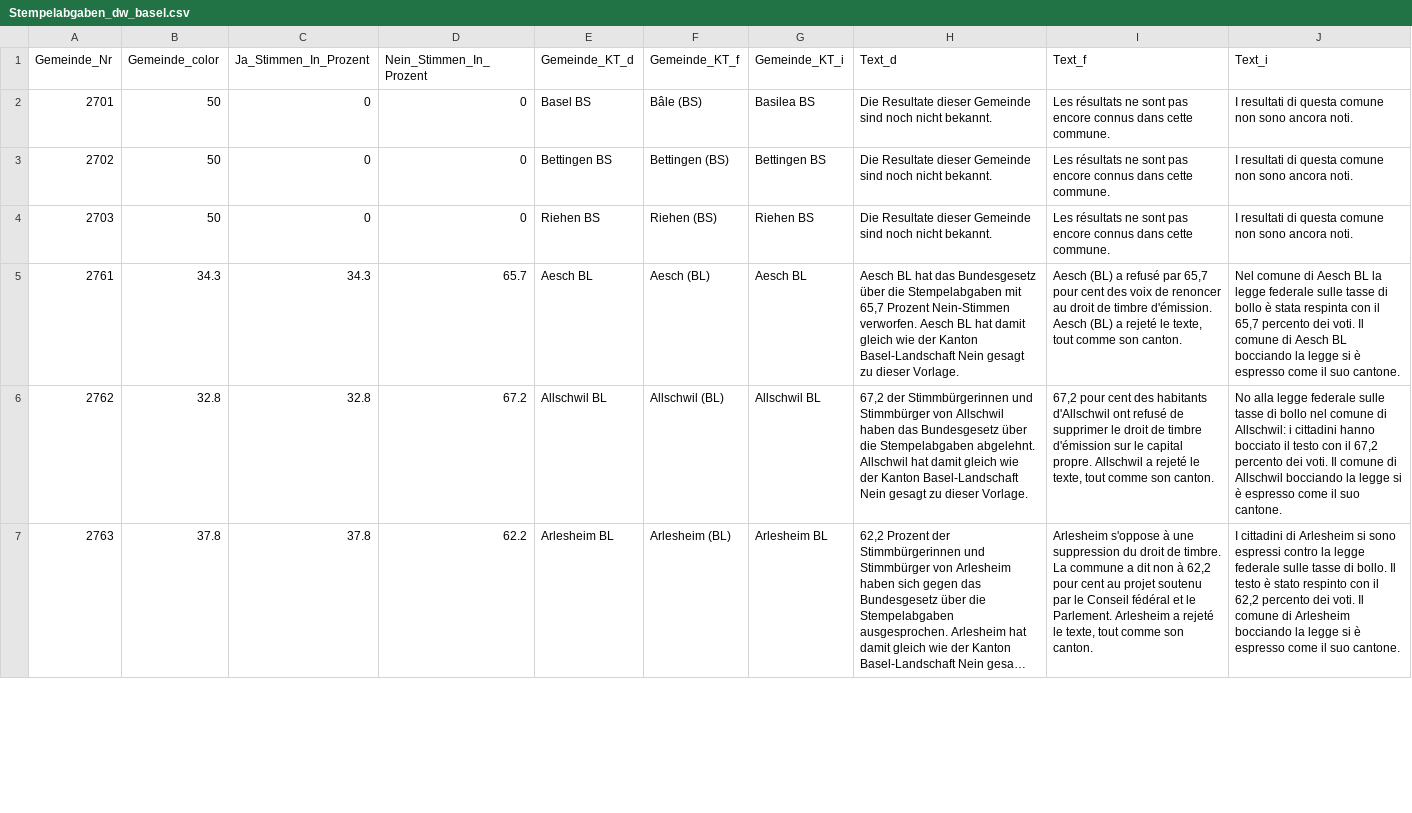
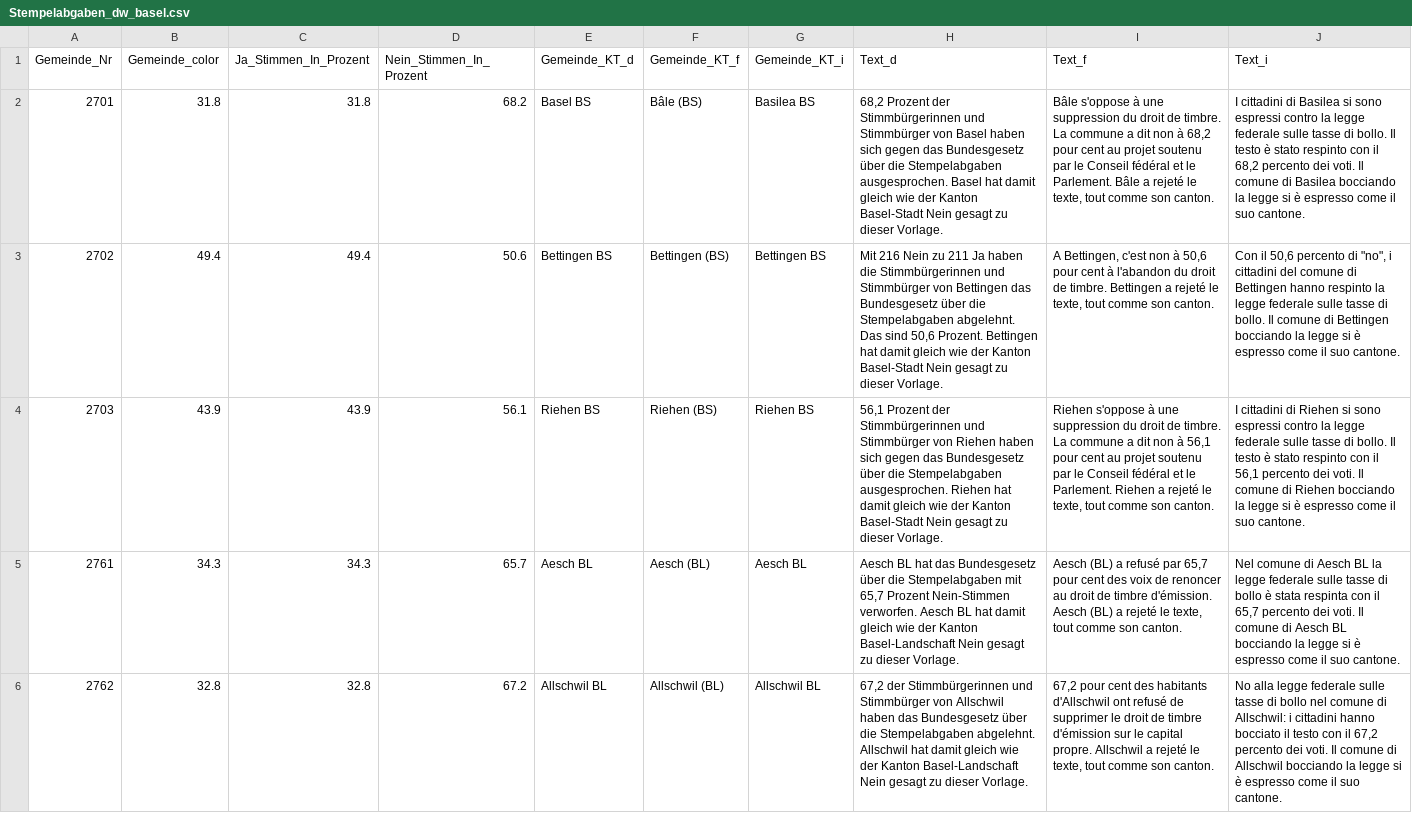
Before and after one commit to awp-finanznachrichten/lena_februar2022, a CSV file: Output/Stempelabgaben_dw_basel.csv, drawn as a sheet; only a part is shown; the shorter side is filled out with more unchanged rows; long unchanged cells end in …; the diff names each change by its address in the sheet, - before the commit and + after, or states it on an @@ line.

```diff
--- a/Output/Stempelabgaben_dw_basel.csv
+++ b/Output/Stempelabgaben_dw_basel.csv
-B2 (Gemeinde_color): 50
+B2 (Gemeinde_color): 31.8
-C2 (Ja_Stimmen_In_Prozent): 0
+C2 (Ja_Stimmen_In_Prozent): 31.8
-D2 (Nein_Stimmen_In_Prozent): 0
+D2 (Nein_Stimmen_In_Prozent): 68.2
-H2 (Text_d): Die Resultate dieser Gemeinde sind noch nicht bekannt.
+H2 (Text_d): 68,2 Prozent der Stimmbürgerinnen und Stimmbürger von Basel haben sich gegen das Bundesgesetz über die Stempelabgaben ausgesprochen. Basel hat damit gleich wie der Kanton Basel-Stadt Nein gesagt zu dieser Vorlage.
-I2 (Text_f): Les résultats ne sont pas encore connus dans cette commune.
+I2 (Text_f): Bâle s'oppose à une suppression du droit de timbre. La commune a dit non à 68,2 pour cent au projet soutenu par le Conseil fédéral et le Parlement. Bâle a rejeté le texte, tout comme son canton.
-J2 (Text_i): I resultati di questa comune non sono ancora noti.
+J2 (Text_i): I cittadini di Basilea si sono espressi contro la legge federale sulle tasse di bollo. Il testo è stato respinto con il 68,2 percento dei voti. Il comune di Basilea bocciando la legge si è espresso come il suo cantone.
-B3 (Gemeinde_color): 50
+B3 (Gemeinde_color): 49.4
-C3 (Ja_Stimmen_In_Prozent): 0
+C3 (Ja_Stimmen_In_Prozent): 49.4
-D3 (Nein_Stimmen_In_Prozent): 0
+D3 (Nein_Stimmen_In_Prozent): 50.6
-H3 (Text_d): Die Resultate dieser Gemeinde sind noch nicht bekannt.
+H3 (Text_d): Mit 216 Nein zu 211 Ja haben die Stimmbürgerinnen und Stimmbürger von Bettingen das Bundesgesetz über die Stempelabgaben abgelehnt. Das sind 50,6 Prozent. Bettingen hat damit gleich wie der Kanton Basel-Stadt Nein gesagt zu dieser Vorlage.
-I3 (Text_f): Les résultats ne sont pas encore connus dans cette commune.
+I3 (Text_f): A Bettingen, c'est non à 50,6 pour cent à l'abandon du droit de timbre. Bettingen a rejeté le texte, tout comme son canton.
-J3 (Text_i): I resultati di questa comune non sono ancora noti.
+J3 (Text_i): Con il 50,6 percento di "no", i cittadini del comune di Bettingen hanno respinto la legge federale sulle tasse di bollo. Il comune di Bettingen bocciando la legge si è espresso come il suo cantone.
-B4 (Gemeinde_color): 50
+B4 (Gemeinde_color): 43.9
-C4 (Ja_Stimmen_In_Prozent): 0
+C4 (Ja_Stimmen_In_Prozent): 43.9
-D4 (Nein_Stimmen_In_Prozent): 0
+D4 (Nein_Stimmen_In_Prozent): 56.1
-H4 (Text_d): Die Resultate dieser Gemeinde sind noch nicht bekannt.
+H4 (Text_d): 56,1 Prozent der Stimmbürgerinnen und Stimmbürger von Riehen haben sich gegen das Bundesgesetz über die Stempelabgaben ausgesprochen. Riehen hat damit gleich wie der Kanton Basel-Stadt Nein gesagt zu dieser Vorlage.
-I4 (Text_f): Les résultats ne sont pas encore connus dans cette commune.
+I4 (Text_f): Riehen s'oppose à une suppression du droit de timbre. La commune a dit non à 56,1 pour cent au projet soutenu par le Conseil fédéral et le Parlement. Riehen a rejeté le texte, tout comme son canton.
-J4 (Text_i): I resultati di questa comune non sono ancora noti.
+J4 (Text_i): I cittadini di Riehen si sono espressi contro la legge federale sulle tasse di bollo. Il testo è stato respinto con il 56,1 percento dei voti. Il comune di Riehen bocciando la legge si è espresso come il suo cantone.
```
Also changed, not shown: Output/Medien_dw_basel.csv, Output/Tabakwerbung_dw_basel.csv, 25 other files.
